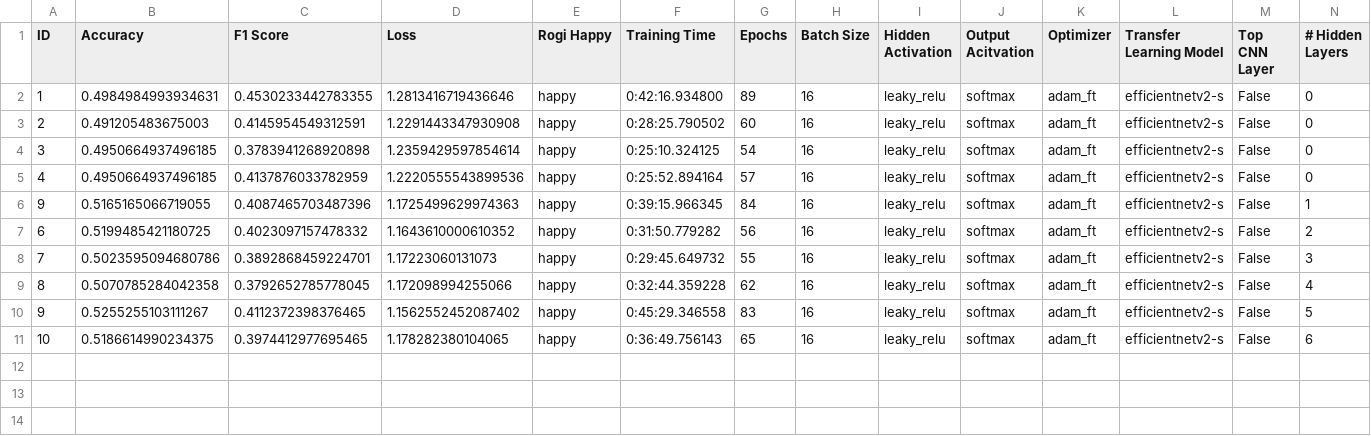
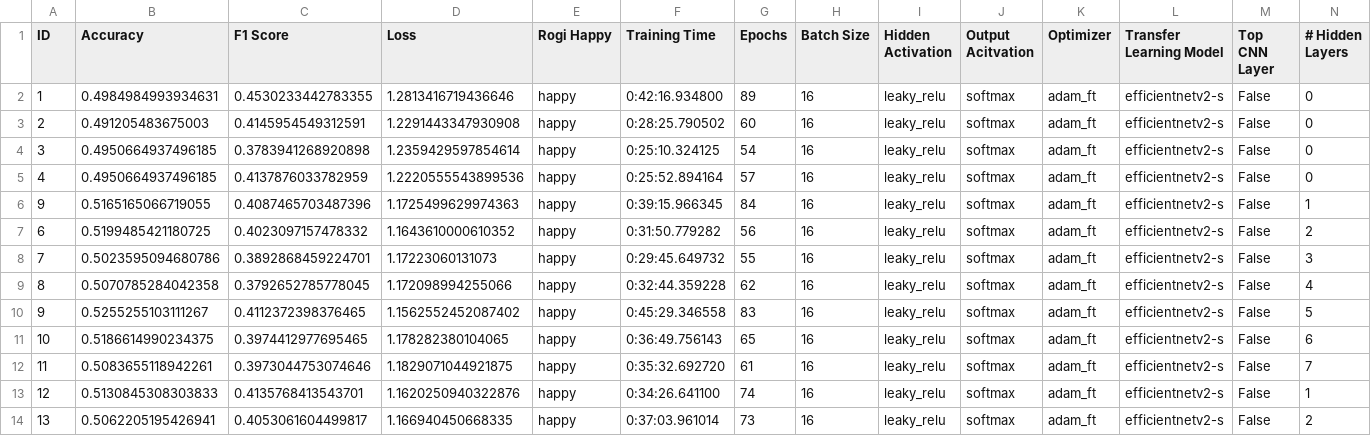
Before and after one commit to dougrandrade/Dog_Emotions_CNN_Repo, a CSV file: model_testing_df.csv, drawn as a sheet; only a part is shown; rows hold the shown columns only; the diff names each change by its address in the sheet, - before the commit and + after, or states it on an @@ line.

```diff
--- a/model_testing_df.csv
+++ b/model_testing_df.csv
+row 12: 11 | 0.5083655118942261 | 0.3973044753074646 | 1.1829071044921875 | happy | 0:35:32.692720 | 61 | 16 | leaky_relu | softmax | adam_ft | efficientnetv2-s | False | 7
+row 13: 12 | 0.5130845308303833 | 0.4135768413543701 | 1.1620250940322876 | happy | 0:34:26.641100 | 74 | 16 | leaky_relu | softmax | adam_ft | efficientnetv2-s | False | 1
+row 14: 13 | 0.5062205195426941 | 0.4053061604499817 | 1.166940450668335 | happy | 0:37:03.961014 | 73 | 16 | leaky_relu | softmax | adam_ft | efficientnetv2-s | False | 2
```
Also changed, not shown: 3 other files.
